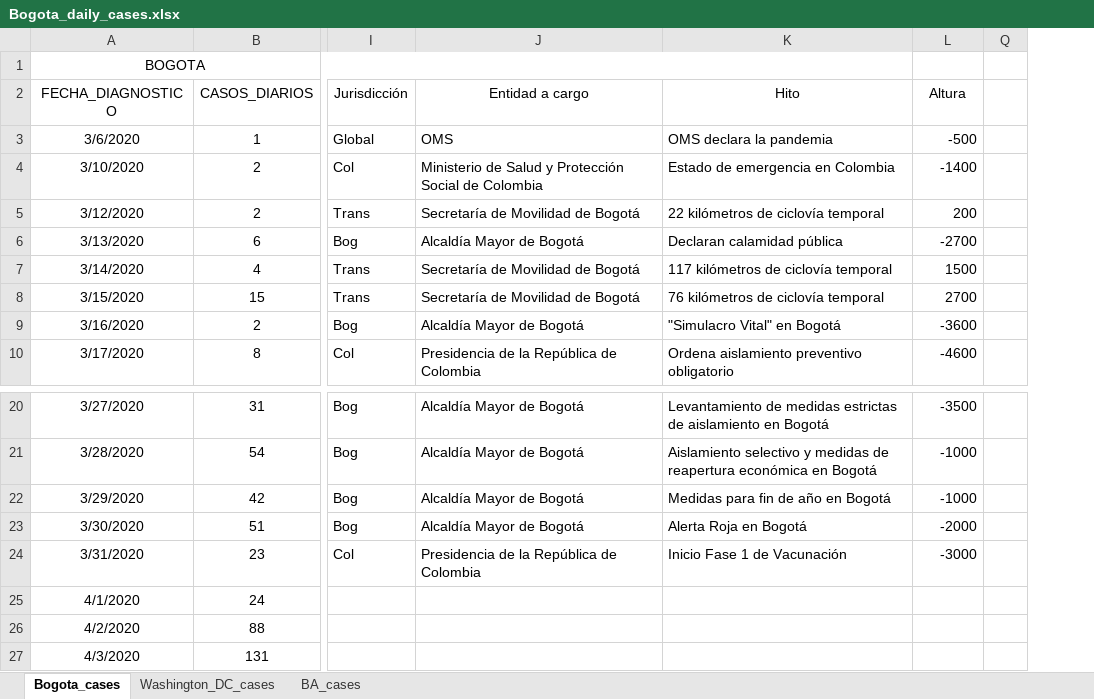
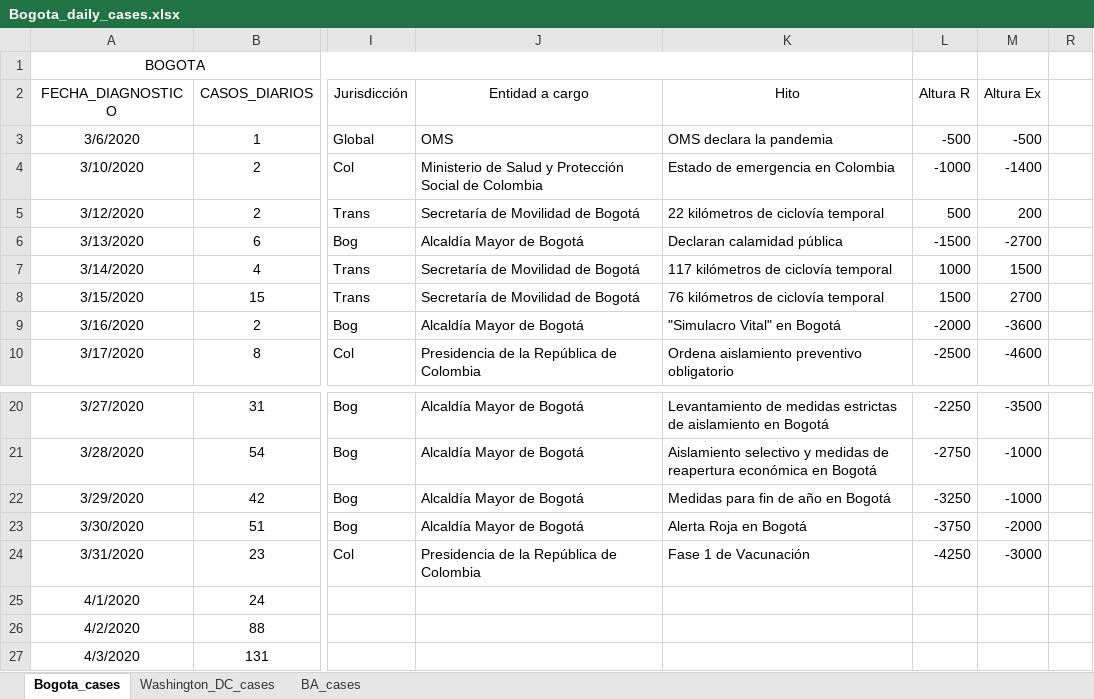
Before and after one commit to carlosfpardo/covid-transport, an Excel workbook: Bogota_daily_cases.xlsx, sheet Bogota_cases, drawn as a sheet; only a part is shown, gaps mark what is left out; values as stored, in another font and other column widths than the file's, no borders; charts and pictures not drawn; addresses are those after the commit; the diff names each change by its address in the sheet, - before the commit and + after, or states it on an @@ line.

Commit message:
Update Bogota_daily_cases.xlsx

```diff
--- a/Bogota_daily_cases.xlsx (sheet Bogota_cases)
+++ b/Bogota_daily_cases.xlsx (sheet Bogota_cases)
+column L (Altura R), rows 3-10: -500 | -1000 | 500 | -1500 | 1000 | 1500 | -2000 | -2500; rows 20-24: -2250 | -2750 | -3250 | -3750 | -4250
-M2: Altura
+M2: Altura Ex
-K24 (Hito): Inicio Fase 1 de Vacunación
+K24 (Hito): Fase 1 de Vacunación
```
Also changed, not shown: charts or pictures.
